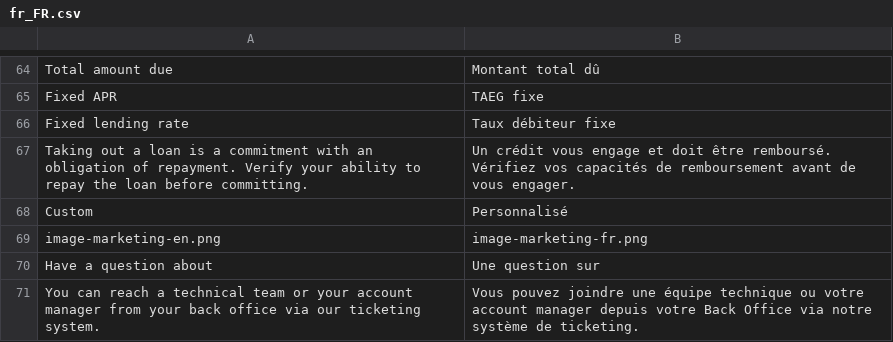
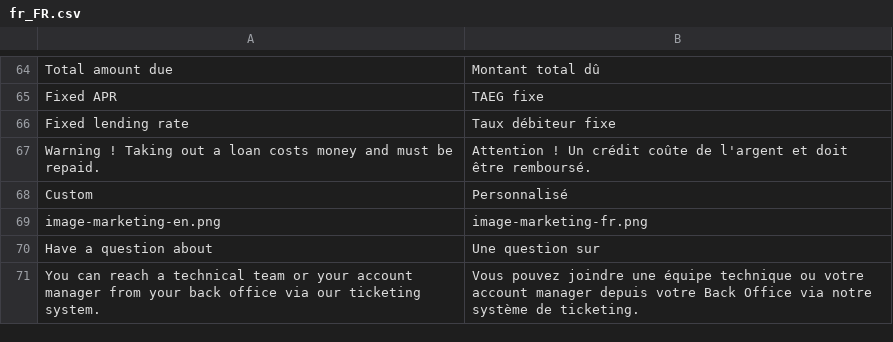
Before and after one commit to YounitedCredit/younitedpay-module-magento2, a CSV file: i18n/fr_FR.csv, drawn as a sheet; only a part is shown, gaps mark what is left out.

```diff
--- a/i18n/fr_FR.csv
+++ b/i18n/fr_FR.csv
@@ -66,3 +66,3 @@
 "Fixed lending rate","Taux débiteur fixe "
-"Taking out a loan is a commitment with an obligation of repayment. Verify your ability to repay the loan before committing.","Un crédit vous engage et doit être remboursé. Vérifiez vos capacités de remboursement avant de vous engager."
+"Warning ! Taking out a loan costs money and must be repaid.","Attention ! Un crédit coûte de l'argent et doit être remboursé."
 "Custom","Personnalisé"
```
Also changed, not shown: i18n/en_US.csv, i18n/es_ES.csv, 3 other files.
